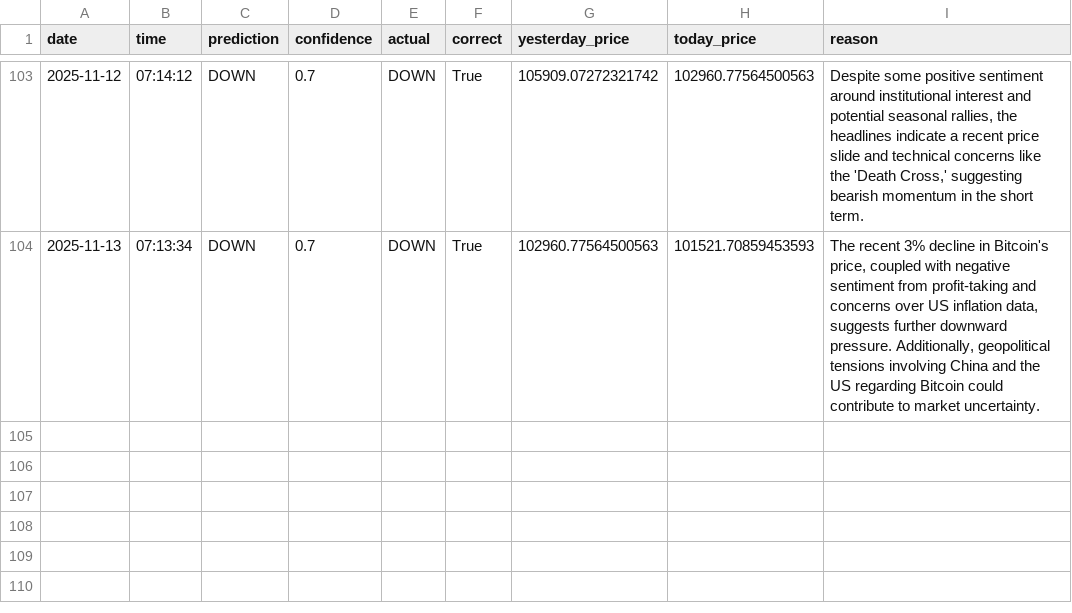
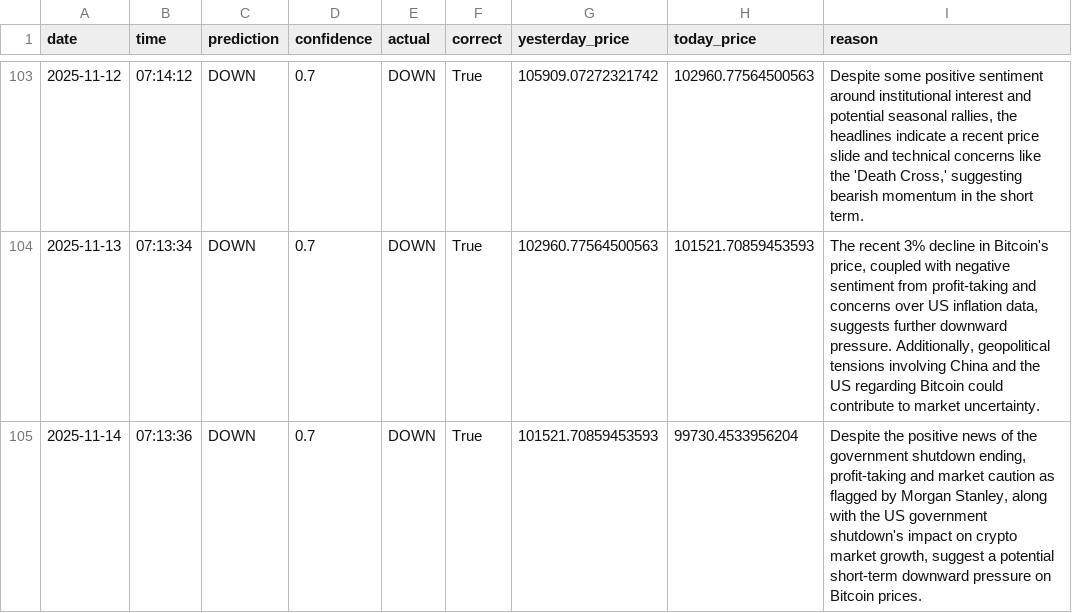
Before and after one commit to phoenixpeak/btc-predictor, a CSV file: btc_predictions_log.csv, drawn as a sheet; only a part is shown, gaps mark what is left out.

```diff
--- a/btc_predictions_log.csv
+++ b/btc_predictions_log.csv
@@ -104 +104,2 @@ date,time,prediction,confidence,actual,correct,yesterday_price,today_price,reaso
 2025-11-13,07:13:34,DOWN,0.7,DOWN,True,102960.77564500563,101521.70859453593,"The recent 3% decline in Bitcoin's price, coupled with negative sentiment from profit-taking and concerns over US inflation data, suggests further downward pressure. Additionally, geopolitical tensions involving China and the US regarding Bitcoin could contribute to market uncertainty."
+2025-11-14,07:13:36,DOWN,0.7,DOWN,True,101521.70859453593,99730.4533956204,"Despite the positive news of the government shutdown ending, profit-taking and market caution as flagged by Morgan Stanley, along with the US government shutdown's impact on crypto market growth, suggest a potential short-term downward pressure on Bitcoin prices."
```
Also changed, not shown: gold_predictions_log.csv.
